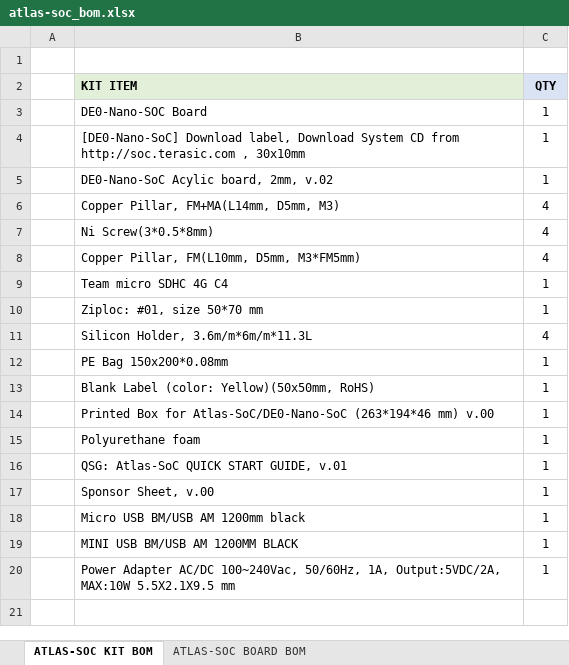
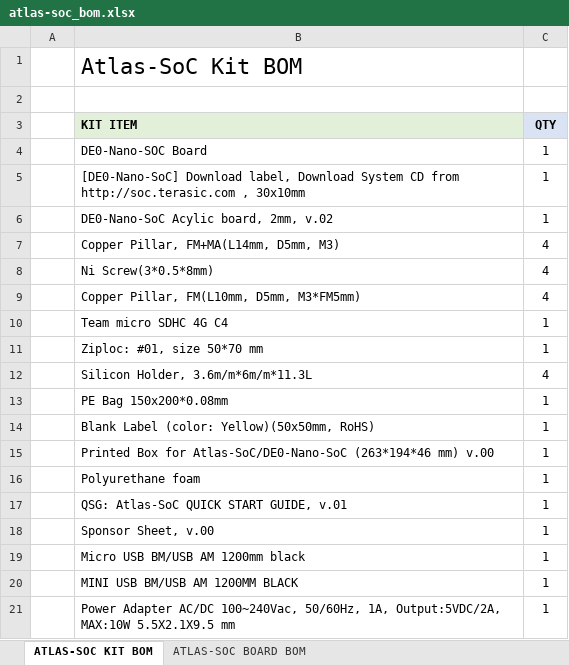
Before and after one commit to dwesterg/atlas-soc-webcontent, an Excel workbook: assets/atlas-soc_bom.xlsx, sheet ATLAS-SOC KIT BOM, drawn as a sheet; values as stored, in another font and other column widths than the file's, no borders; the diff names each change by its address in the sheet, - before the commit and + after, or states it on an @@ line.

```diff
--- a/assets/atlas-soc_bom.xlsx (sheet ATLAS-SOC KIT BOM)
+++ b/assets/atlas-soc_bom.xlsx (sheet ATLAS-SOC KIT BOM)
+row 1:  | Atlas-SoC Kit BOM
```
Also changed, not shown: sheet ATLAS-SOC BOARD BOM, 7 other files.
